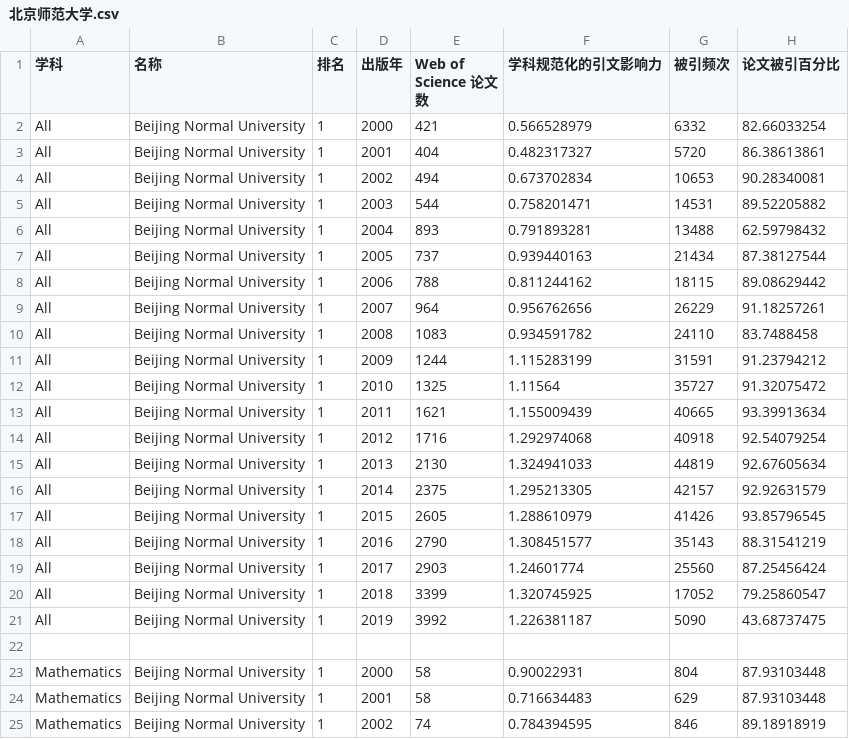
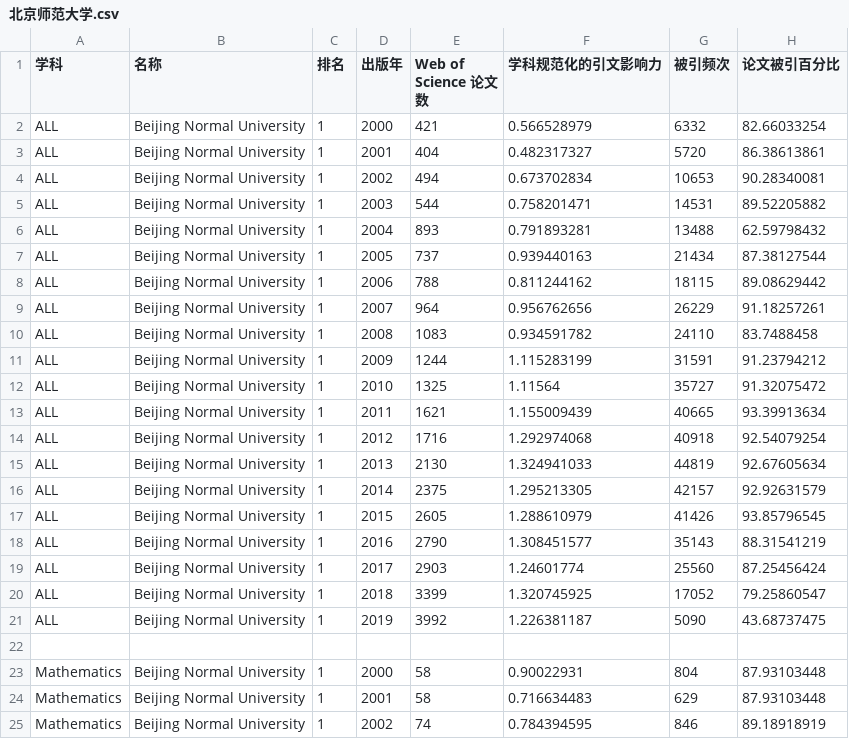
Before and after one commit to perlatex/ElegantBookdown4IS, a CSV file: data/UnivTimeSerial/北京师范大学.csv, drawn as a sheet; only a part is shown.

Commit message:
typo

```diff
--- a/data/UnivTimeSerial/北京师范大学.csv
+++ b/data/UnivTimeSerial/北京师范大学.csv
@@ -1,22 +1,22 @@
 学科,名称,排名,出版年,Web of Science 论文数,学科规范化的引文影响力,被引频次,论文被引百分比
-All,Beijing Normal University,1,2000,421,0.566528979,6332,82.66033254
-All,Beijing Normal University,1,2001,404,0.482317327,5720,86.38613861
-All,Beijing Normal University,1,2002,494,0.673702834,10653,90.28340081
-All,Beijing Normal University,1,2003,544,0.758201471,14531,89.52205882
-All,Beijing Normal University,1,2004,893,0.791893281,13488,62.59798432
-All,Beijing Normal University,1,2005,737,0.939440163,21434,87.38127544
-All,Beijing Normal University,1,2006,788,0.811244162,18115,89.08629442
-All,Beijing Normal University,1,2007,964,0.956762656,26229,91.18257261
-All,Beijing Normal University,1,2008,1083,0.934591782,24110,83.7488458
-All,Beijing Normal University,1,2009,1244,1.115283199,31591,91.23794212
-All,Beijing Normal University,1,2010,1325,1.11564,35727,91.32075472
-All,Beijing Normal University,1,2011,1621,1.155009439,40665,93.39913634
-All,Beijing Normal University,1,2012,1716,1.292974068,40918,92.54079254
-All,Beijing Normal University,1,2013,2130,1.324941033,44819,92.67605634
-All,Beijing Normal University,1,2014,2375,1.295213305,42157,92.92631579
-All,Beijing Normal University,1,2015,2605,1.288610979,41426,93.85796545
-All,Beijing Normal University,1,2016,2790,1.308451577,35143,88.31541219
-All,Beijing Normal University,1,2017,2903,1.24601774,25560,87.25456424
-All,Beijing Normal University,1,2018,3399,1.320745925,17052,79.25860547
-All,Beijing Normal University,1,2019,3992,1.226381187,5090,43.68737475
+ALL,Beijing Normal University,1,2000,421,0.566528979,6332,82.66033254
+ALL,Beijing Normal University,1,2001,404,0.482317327,5720,86.38613861
+ALL,Beijing Normal University,1,2002,494,0.673702834,10653,90.28340081
+ALL,Beijing Normal University,1,2003,544,0.758201471,14531,89.52205882
+ALL,Beijing Normal University,1,2004,893,0.791893281,13488,62.59798432
+ALL,Beijing Normal University,1,2005,737,0.939440163,21434,87.38127544
+ALL,Beijing Normal University,1,2006,788,0.811244162,18115,89.08629442
+ALL,Beijing Normal University,1,2007,964,0.956762656,26229,91.18257261
+ALL,Beijing Normal University,1,2008,1083,0.934591782,24110,83.7488458
+ALL,Beijing Normal University,1,2009,1244,1.115283199,31591,91.23794212
+ALL,Beijing Normal University,1,2010,1325,1.11564,35727,91.32075472
+ALL,Beijing Normal University,1,2011,1621,1.155009439,40665,93.39913634
+ALL,Beijing Normal University,1,2012,1716,1.292974068,40918,92.54079254
+ALL,Beijing Normal University,1,2013,2130,1.324941033,44819,92.67605634
+ALL,Beijing Normal University,1,2014,2375,1.295213305,42157,92.92631579
+ALL,Beijing Normal University,1,2015,2605,1.288610979,41426,93.85796545
+ALL,Beijing Normal University,1,2016,2790,1.308451577,35143,88.31541219
+ALL,Beijing Normal University,1,2017,2903,1.24601774,25560,87.25456424
+ALL,Beijing Normal University,1,2018,3399,1.320745925,17052,79.25860547
+ALL,Beijing Normal University,1,2019,3992,1.226381187,5090,43.68737475
 ,,,,,,,
```
Also changed, not shown: 3 other files.
